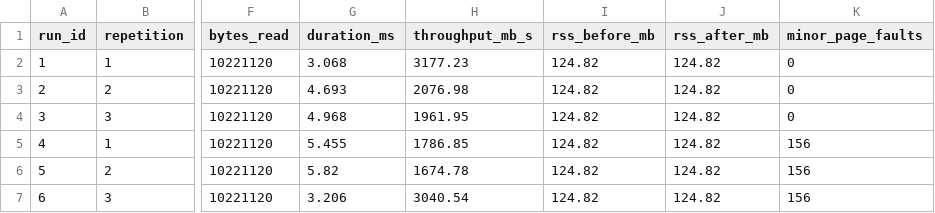
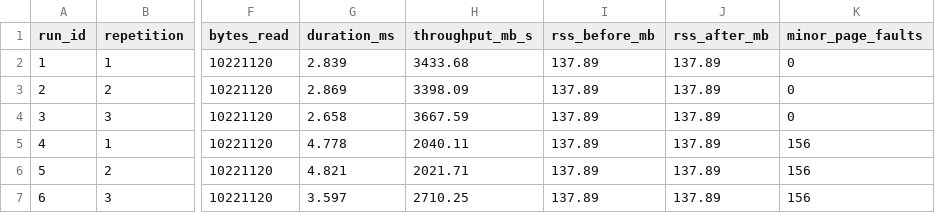
Before and after one commit to BrunoSaintClair/Atv2-SO-BrunoSaintClair-JoseCerqueira, a CSV file: results/csv/c1_c2_storage.csv, drawn as a sheet; only a part is shown, gaps mark what is left out; the diff names each change by its address in the sheet, - before the commit and + after, or states it on an @@ line.

```diff
--- a/results/csv/c1_c2_storage.csv
+++ b/results/csv/c1_c2_storage.csv
-G2 (duration_ms): 3.068
+G2 (duration_ms): 2.839
-H2 (throughput_mb_s): 3177.23
+H2 (throughput_mb_s): 3433.68
-I2:I7 (rss_before_mb): 124.82
+I2:I7 (rss_before_mb): 137.89
-J2:J7 (rss_after_mb): 124.82
+J2:J7 (rss_after_mb): 137.89
-G3 (duration_ms): 4.693
+G3 (duration_ms): 2.869
-H3 (throughput_mb_s): 2076.98
+H3 (throughput_mb_s): 3398.09
-G4 (duration_ms): 4.968
+G4 (duration_ms): 2.658
-H4 (throughput_mb_s): 1961.95
+H4 (throughput_mb_s): 3667.59
-G5 (duration_ms): 5.455
+G5 (duration_ms): 4.778
-H5 (throughput_mb_s): 1786.85
+H5 (throughput_mb_s): 2040.11
-G6 (duration_ms): 5.82
+G6 (duration_ms): 4.821
-H6 (throughput_mb_s): 1674.78
+H6 (throughput_mb_s): 2021.71
-G7 (duration_ms): 3.206
+G7 (duration_ms): 3.597
-H7 (throughput_mb_s): 3040.54
+H7 (throughput_mb_s): 2710.25
```
Also changed, not shown: results/csv/c1_c2_storage_samples.csv, results/csv/c3_concurrency.csv, 34 other files.
